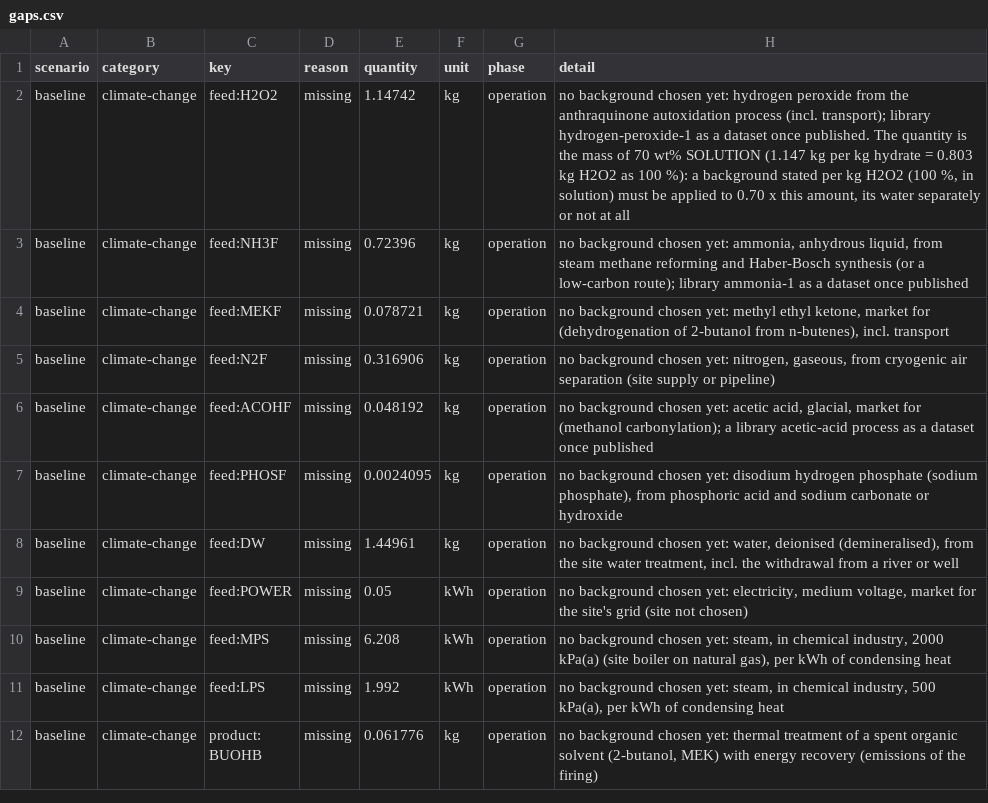
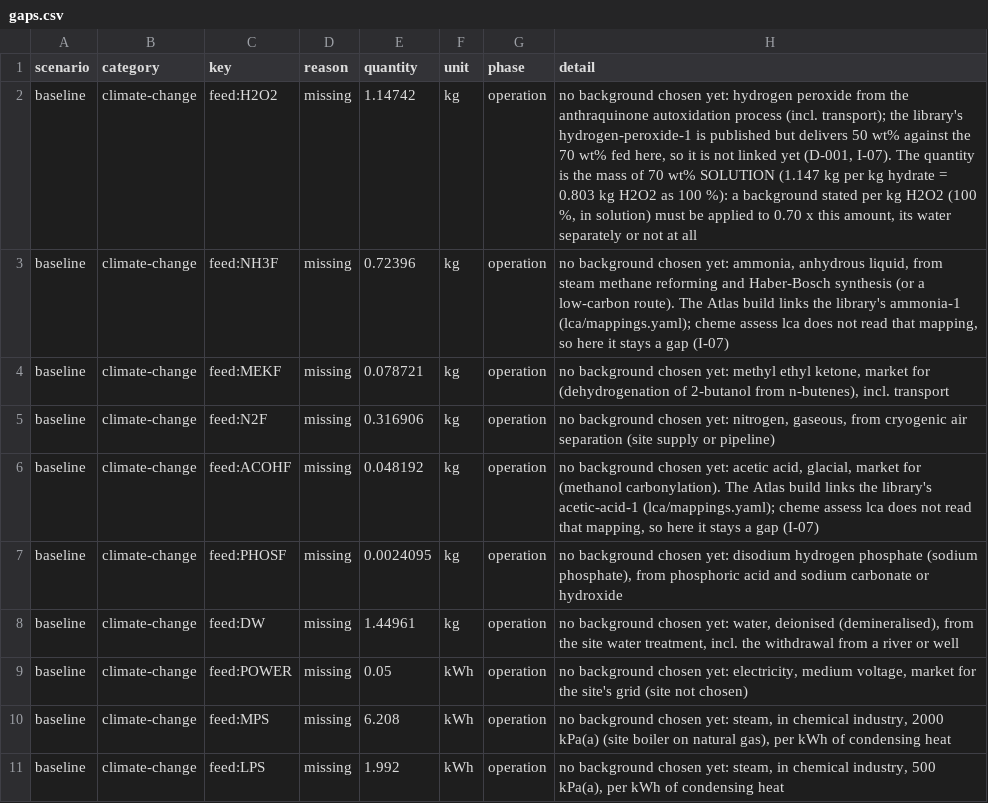
Before and after one commit to ChemE-as-Code/process-library, a CSV file: processes/hydrazine-1/lca/gaps.csv, drawn as a sheet; only a part is shown; the shorter side is filled out with more unchanged rows.

```diff
--- a/processes/hydrazine-1/lca/gaps.csv
+++ b/processes/hydrazine-1/lca/gaps.csv
@@ -1,7 +1,7 @@
 scenario,category,key,reason,quantity,unit,phase,detail
-baseline,climate-change,feed:H2O2,missing,1.14742,kg,operation,"no background chosen yet: hydrogen peroxide from the anthraquinone autoxidation process (incl. transport); library hydrogen-peroxide-1 as a dataset once published. The quantity is the mass of 70 wt% SOLUTION (1.147 kg per kg hydrate = 0.803 kg H2O2 as 100 %): a background stated per kg H2O2 (100 %, in solution) must be applied to 0.70 x this amount, its water separately or not at all"
-baseline,climate-change,feed:NH3F,missing,0.72396,kg,operation,"no background chosen yet: ammonia, anhydrous liquid, from steam methane reforming and Haber-Bosch synthesis (or a low-carbon route); library ammonia-1 as a dataset once published"
+baseline,climate-change,feed:H2O2,missing,1.14742,kg,operation,"no background chosen yet: hydrogen peroxide from the anthraquinone autoxidation process (incl. transport); the library's hydrogen-peroxide-1 is published but delivers 50 wt% against the 70 wt% fed here, so it is not linked yet (D-001, I-07). The quantity is the mass of 70 wt% SOLUTION (1.147 kg per kg hydrate = 0.803 kg H2O2 as 100 %): a background stated per kg H2O2 (100 %, in solution) must be applied to 0.70 x this amount, its water separately or not at all"
+baseline,climate-change,feed:NH3F,missing,0.72396,kg,operation,"no background chosen yet: ammonia, anhydrous liquid, from steam methane reforming and Haber-Bosch synthesis (or a low-carbon route). The Atlas build links the library's ammonia-1 (lca/mappings.yaml); cheme assess lca does not read that mapping, so here it stays a gap (I-07)"
 baseline,climate-change,feed:MEKF,missing,0.078721,kg,operation,"no background chosen yet: methyl ethyl ketone, market for (dehydrogenation of 2-butanol from n-butenes), incl. transport"
 baseline,climate-change,feed:N2F,missing,0.316906,kg,operation,"no background chosen yet: nitrogen, gaseous, from cryogenic air separation (site supply or pipeline)"
-baseline,climate-change,feed:ACOHF,missing,0.048192,kg,operation,"no background chosen yet: acetic acid, glacial, market for (methanol carbonylation); a library acetic-acid process as a dataset once published"
+baseline,climate-change,feed:ACOHF,missing,0.048192,kg,operation,"no background chosen yet: acetic acid, glacial, market for (methanol carbonylation). The Atlas build links the library's acetic-acid-1 (lca/mappings.yaml); cheme assess lca does not read that mapping, so here it stays a gap (I-07)"
 baseline,climate-change,feed:PHOSF,missing,0.0024095,kg,operation,"no background chosen yet: disodium hydrogen phosphate (sodium phosphate), from phosphoric acid and sodium carbonate or hydroxide"
```
Also changed, not shown: processes/hydrazine-1/lca/inventory.csv, 11 other files.
